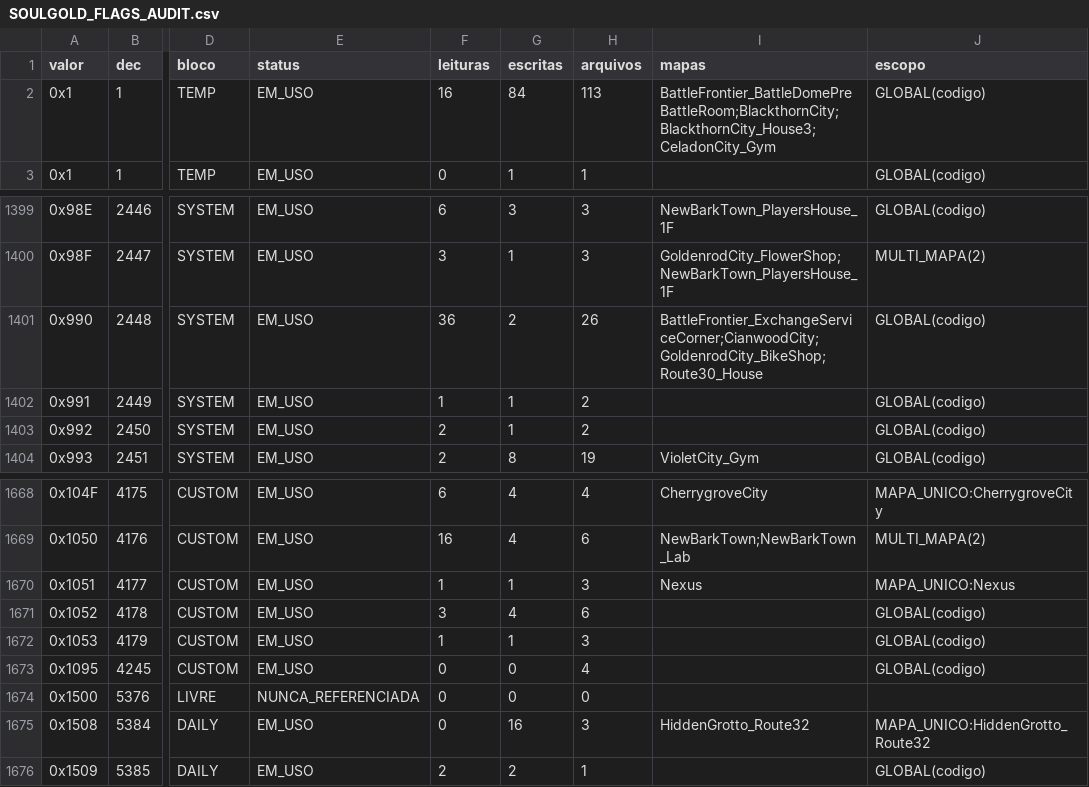
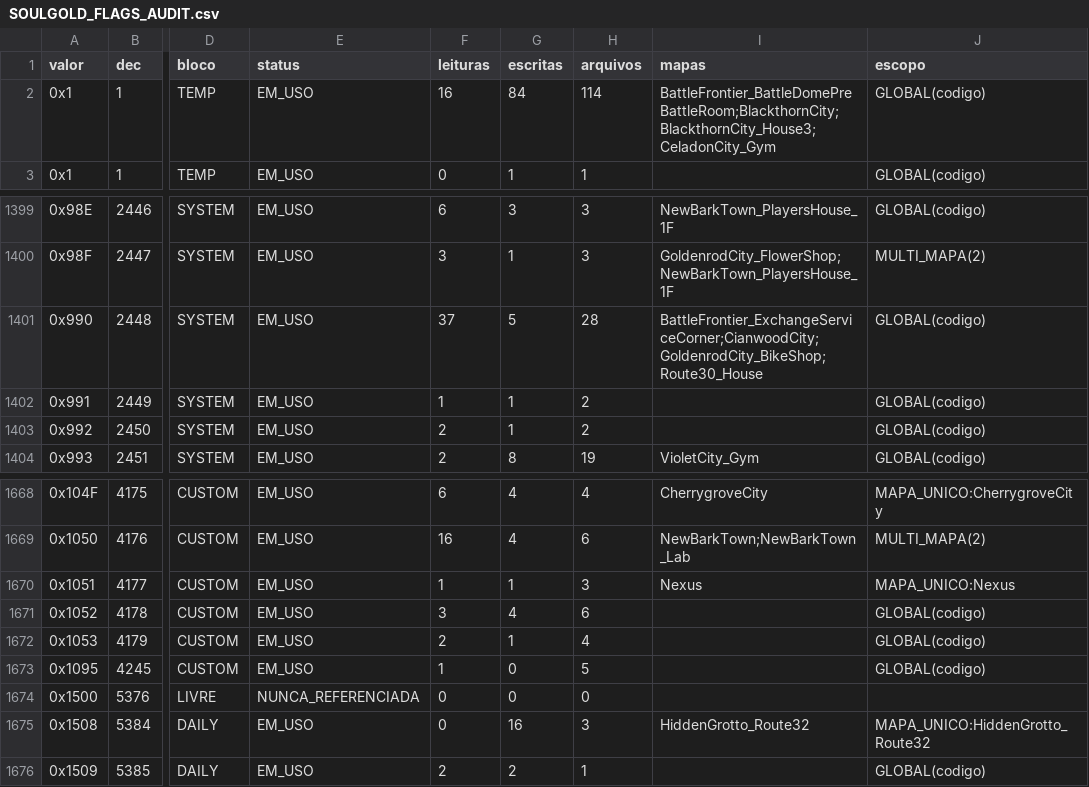
Before and after one commit to MicaelZonta/soulgold, a CSV file: docs/SOULGOLD_FLAGS_AUDIT.csv, drawn as a sheet; only a part is shown, gaps mark what is left out; the diff names each change by its address in the sheet, - before the commit and + after, or states it on an @@ line.

```diff
--- a/docs/SOULGOLD_FLAGS_AUDIT.csv
+++ b/docs/SOULGOLD_FLAGS_AUDIT.csv
-H2 (arquivos): 113
+H2 (arquivos): 114
-F1401 (leituras): 36
+F1401 (leituras): 37
-G1401 (escritas): 2
+G1401 (escritas): 5
-H1401 (arquivos): 26
+H1401 (arquivos): 28
-F1672 (leituras): 1
+F1672 (leituras): 2
-H1672 (arquivos): 3
+H1672 (arquivos): 4
-F1673 (leituras): 0
+F1673 (leituras): 1
-H1673 (arquivos): 4
+H1673 (arquivos): 5
```
Also changed, not shown: 7 other files.
